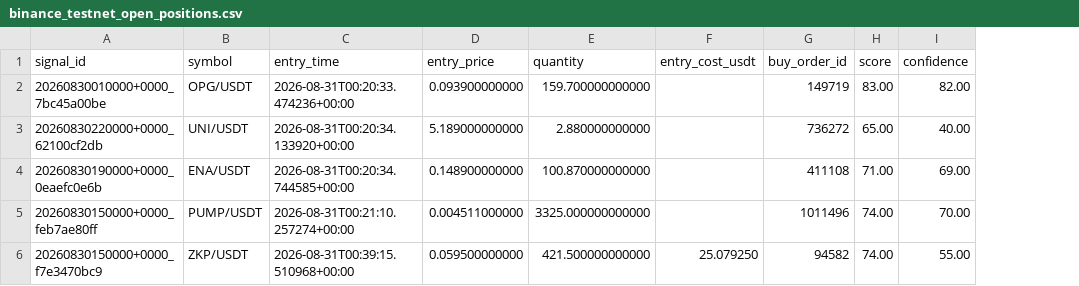
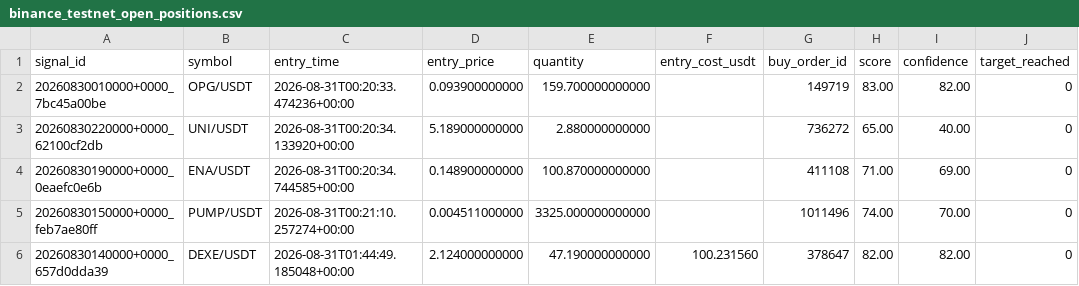
Before and after one commit to nshowdebola-ctrl/robo_cript, a CSV file: data/binance_testnet_open_positions.csv, drawn as a sheet; removed rows and columns are numbered as before the commit, all else as after; the diff names each change by its address in the sheet, - before the commit and + after, or states it on an @@ line.

```diff
--- a/data/binance_testnet_open_positions.csv
+++ b/data/binance_testnet_open_positions.csv
+column J (target_reached), rows 2-5: all 0
-row 6: 20260830150000+0000_f7e3470bc9 | ZKP/USDT | 2026-08-31T00:39:15.510968+00:00 | 0.059500000000 | 421.500000000000 | 25.079250 | 94582 | 74.00 | 55.00
+row 6: 20260830140000+0000_657d0dda39 | DEXE/USDT | 2026-08-31T01:44:49.185048+00:00 | 2.124000000000 | 47.190000000000 | 100.231560 | 378647 | 82.00 | 82.00 | 0
```
Also changed, not shown: 1 other file.
